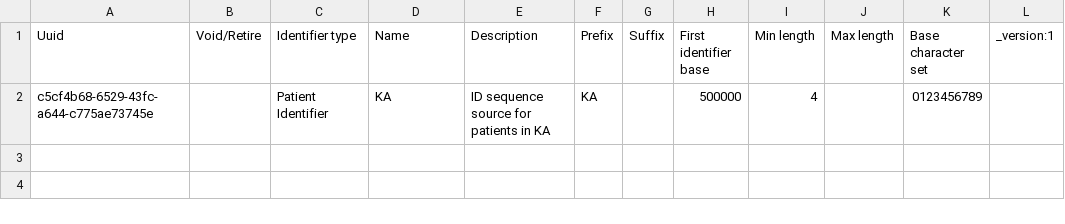
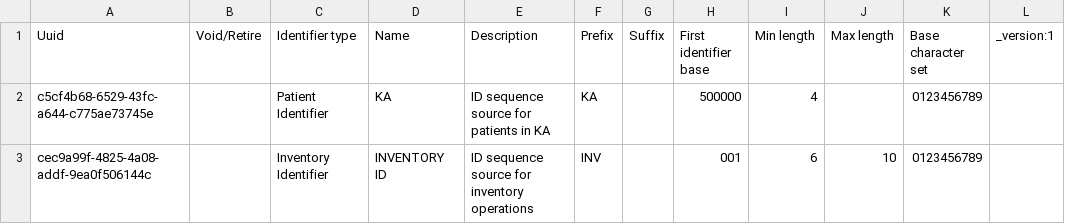
Before and after one commit to Bahmni-HWC/clinic-config, a CSV file: masterdata/configuration/idgen/identifierSource.csv, drawn as a sheet; the diff names each change by its address in the sheet, - before the commit and + after, or states it on an @@ line.

Commit message:
[Deepthi/Abinaya]|GOK-193 | Added liquibase entries for Department,Stockrooms and InventoryIdentifier.

```diff
--- a/masterdata/configuration/idgen/identifierSource.csv
+++ b/masterdata/configuration/idgen/identifierSource.csv
+row 3: cec9a99f-4825-4a08-addf-9ea0f506144c |  | Inventory Identifier | INVENTORY ID | ID sequence source for inventory operations | INV |  | 001 | 6 | 10 | 0123456789
```
Also changed, not shown: 1 other file.
